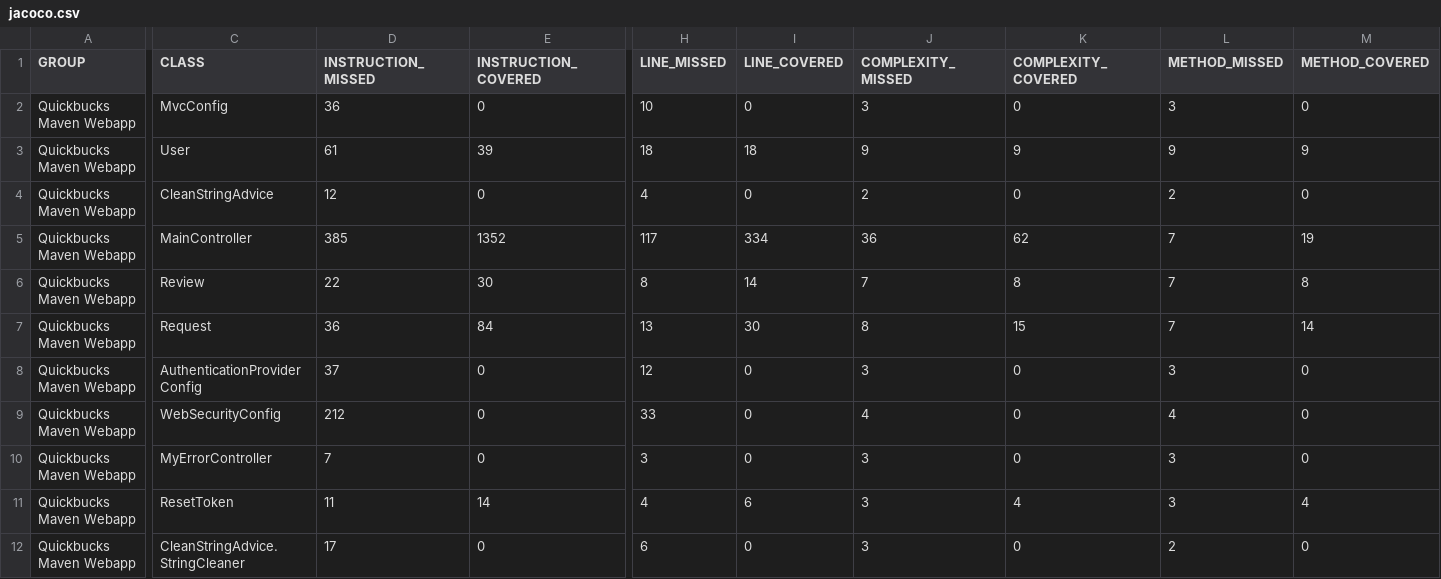
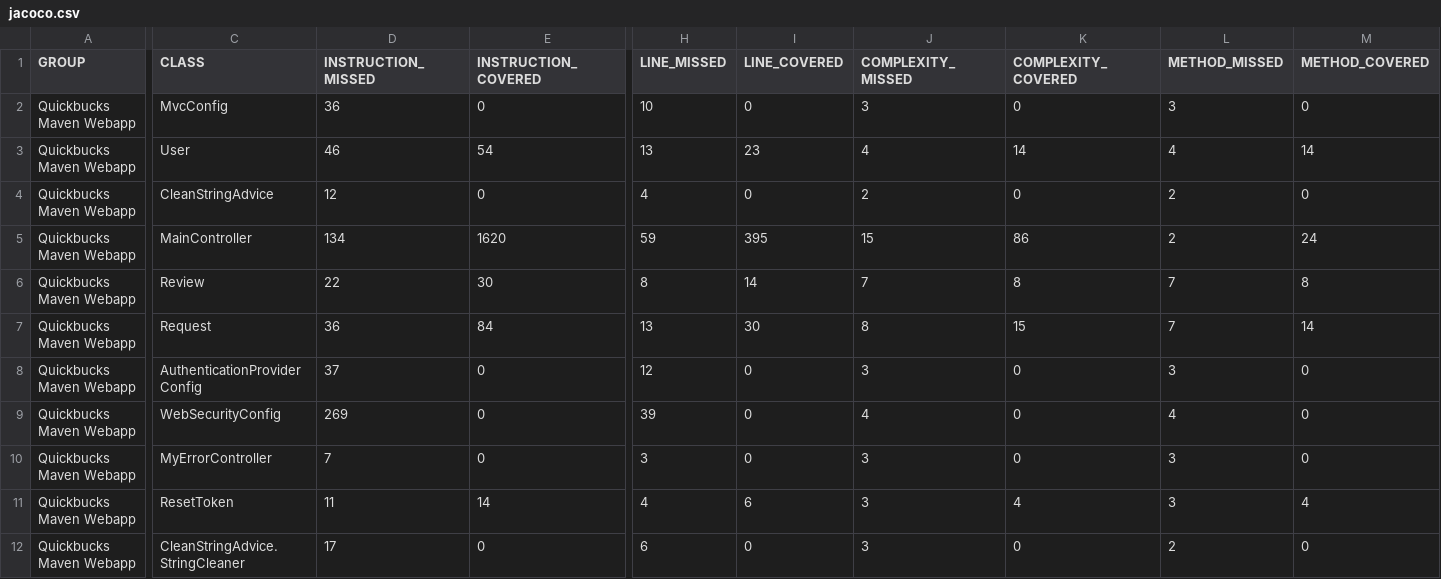
Before and after one commit to clri/4156-hw4, a CSV file: target/site/jacoco/jacoco.csv, drawn as a sheet; only a part is shown, gaps mark what is left out; the diff covers the shown part only; the diff names each change by its address in the sheet, - before the commit and + after, or states it on an @@ line.

Commit message:
finished unit tests, reran jacoco

```diff
--- a/target/site/jacoco/jacoco.csv
+++ b/target/site/jacoco/jacoco.csv
-D3 (INSTRUCTION_MISSED): 61
+D3 (INSTRUCTION_MISSED): 46
-E3 (INSTRUCTION_COVERED): 39
+E3 (INSTRUCTION_COVERED): 54
-H3 (LINE_MISSED): 18
+H3 (LINE_MISSED): 13
-I3 (LINE_COVERED): 18
+I3 (LINE_COVERED): 23
-J3 (COMPLEXITY_MISSED): 9
+J3 (COMPLEXITY_MISSED): 4
-K3 (COMPLEXITY_COVERED): 9
+K3 (COMPLEXITY_COVERED): 14
-L3 (METHOD_MISSED): 9
+L3 (METHOD_MISSED): 4
-M3 (METHOD_COVERED): 9
+M3 (METHOD_COVERED): 14
-D5 (INSTRUCTION_MISSED): 385
+D5 (INSTRUCTION_MISSED): 134
-E5 (INSTRUCTION_COVERED): 1352
+E5 (INSTRUCTION_COVERED): 1620
-H5 (LINE_MISSED): 117
+H5 (LINE_MISSED): 59
-I5 (LINE_COVERED): 334
+I5 (LINE_COVERED): 395
-J5 (COMPLEXITY_MISSED): 36
+J5 (COMPLEXITY_MISSED): 15
-K5 (COMPLEXITY_COVERED): 62
+K5 (COMPLEXITY_COVERED): 86
-L5 (METHOD_MISSED): 7
+L5 (METHOD_MISSED): 2
-M5 (METHOD_COVERED): 19
+M5 (METHOD_COVERED): 24
-D9 (INSTRUCTION_MISSED): 212
+D9 (INSTRUCTION_MISSED): 269
-H9 (LINE_MISSED): 33
+H9 (LINE_MISSED): 39
```
Also changed, not shown: 2 edited cells elsewhere in this file, 16 other files.
